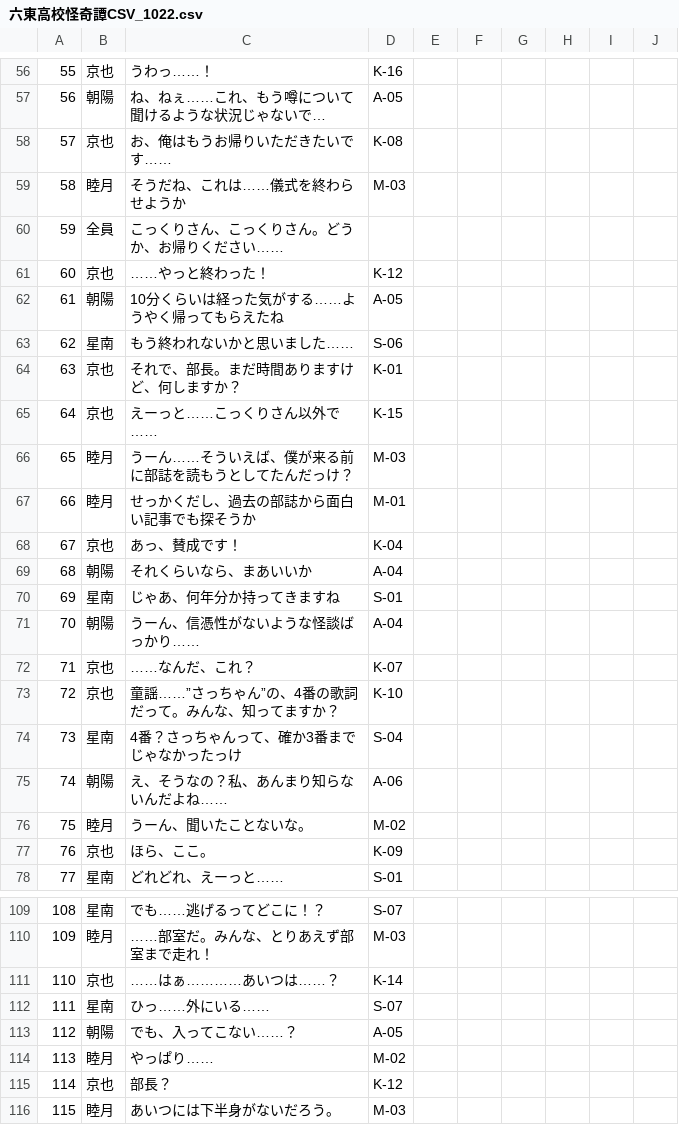
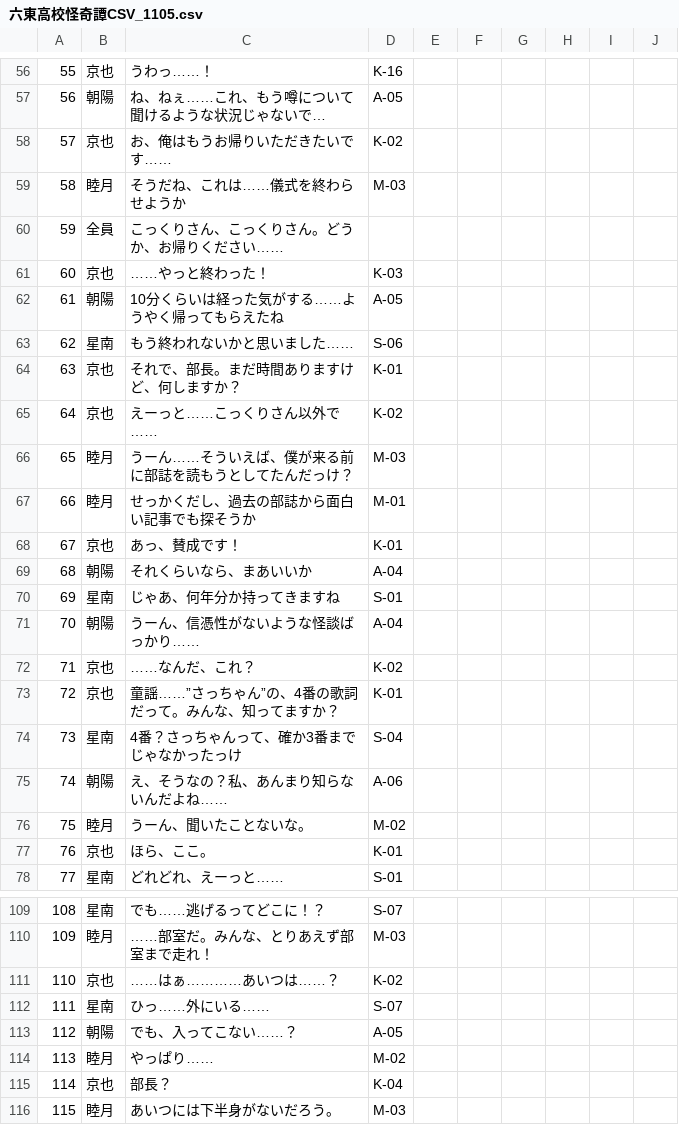
Before and after one commit to Kradsat/2D-Side-Scroll-Game, a CSV file: Assets/Novel/CSV/六東高校怪奇譚CSV_1105.csv (was Assets/Novel/CSV/六東高校怪奇譚CSV_1022.csv), drawn as a sheet; only a part is shown, gaps mark what is left out; long unchanged cells end in …; the diff covers the shown part only; the diff names each change by its address in the sheet, - before the commit and + after, or states it on an @@ line.

```diff
--- a/Assets/Novel/CSV/六東高校怪奇譚CSV_1022.csv
+++ b/Assets/Novel/CSV/六東高校怪奇譚CSV_1105.csv
-D58: K-08
+D58: K-02
-D61: K-12
+D61: K-03
-D65: K-15
+D65: K-02
-D68: K-04
+D68: K-01
-D72: K-07
+D72: K-02
-D73: K-10
+D73: K-01
-D77: K-09
+D77: K-01
-D111: K-14
+D111: K-02
-D115: K-12
+D115: K-04
```
Also changed, not shown: 38 removed rows and 15 edited cells elsewhere in this file, 18 other files.
